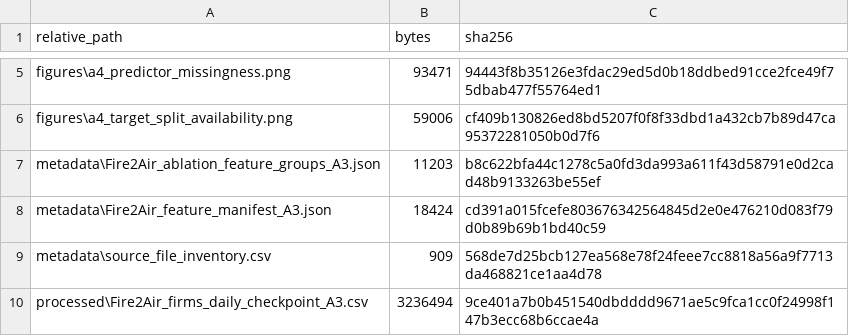
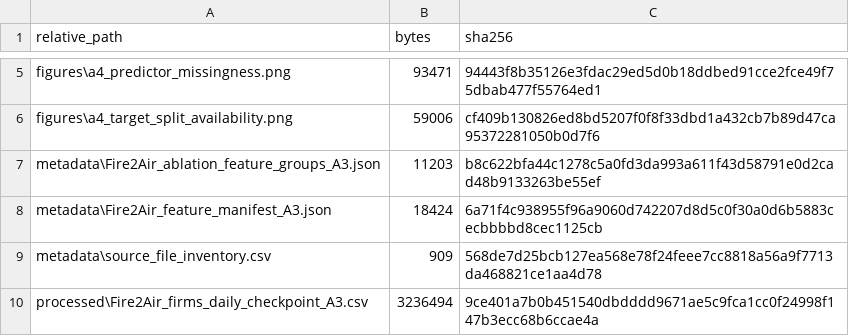
Before and after one commit to Dan5-Theme2/PRT661---DATA-SCIENCE-PRACTICE---Dan5---Theme2, a CSV file: Source code/outputs_prt661/metadata/output_file_inventory.csv, drawn as a sheet; only a part is shown, gaps mark what is left out.

```diff
--- a/Source code/outputs_prt661/metadata/output_file_inventory.csv
+++ b/Source code/outputs_prt661/metadata/output_file_inventory.csv
@@ -7,3 +7,3 @@ figures\a4_target_split_availability.png,59006,cf409b130826ed8bd5207f0f8f33dbd1a
 metadata\Fire2Air_ablation_feature_groups_A3.json,11203,b8c622bfa44c1278c5a0fd3da993a611f43d58791e0d2cad48b9133263be55ef
-metadata\Fire2Air_feature_manifest_A3.json,18424,cd391a015fcefe803676342564845d2e0e476210d083f79d0b89b69b1bd40c59
+metadata\Fire2Air_feature_manifest_A3.json,18424,6a71f4c938955f96a9060d742207d8d5c0f30a0d6b5883cecbbbbd8cec1125cb
 metadata\source_file_inventory.csv,909,568de7d25bcb127ea568e78f24feee7cc8818a56a9f7713da468821ce1aa4d78
```
Also changed, not shown: 31 other files.
